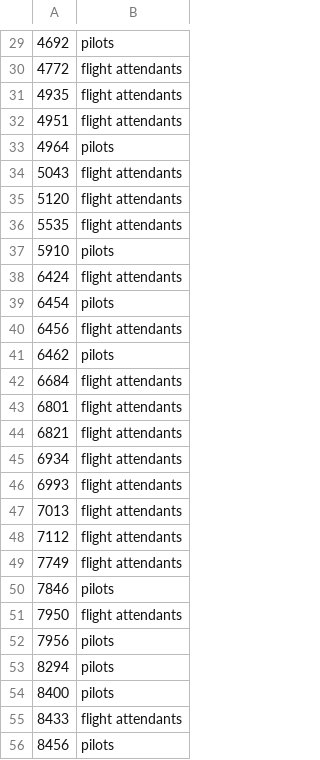
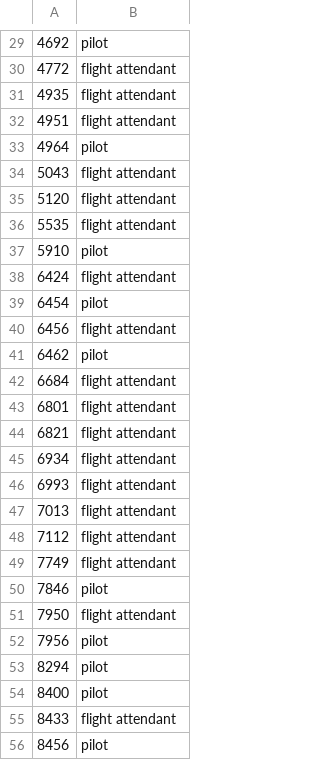
Before and after one commit to duocneyugn/Flight-Transportation, a CSV file: staff1.csv, drawn as a sheet; only a part is shown, gaps mark what is left out; the diff covers the shown part only.

```diff
--- a/staff1.csv
+++ b/staff1.csv
@@ -29,28 +29,28 @@
-"4692","pilots"
-"4772","flight attendants"
-"4935","flight attendants"
-"4951","flight attendants"
-"4964","pilots"
-"5043","flight attendants"
-"5120","flight attendants"
-"5535","flight attendants"
-"5910","pilots"
-"6424","flight attendants"
-"6454","pilots"
-"6456","flight attendants"
-"6462","pilots"
-"6684","flight attendants"
-"6801","flight attendants"
-"6821","flight attendants"
-"6934","flight attendants"
-"6993","flight attendants"
-"7013","flight attendants"
-"7112","flight attendants"
-"7749","flight attendants"
-"7846","pilots"
-"7950","flight attendants"
-"7956","pilots"
-"8294","pilots"
-"8400","pilots"
-"8433","flight attendants"
-"8456","pilots"
+"4692","pilot"
+"4772","flight attendant"
+"4935","flight attendant"
+"4951","flight attendant"
+"4964","pilot"
+"5043","flight attendant"
+"5120","flight attendant"
+"5535","flight attendant"
+"5910","pilot"
+"6424","flight attendant"
+"6454","pilot"
+"6456","flight attendant"
+"6462","pilot"
+"6684","flight attendant"
+"6801","flight attendant"
+"6821","flight attendant"
+"6934","flight attendant"
+"6993","flight attendant"
+"7013","flight attendant"
+"7112","flight attendant"
+"7749","flight attendant"
+"7846","pilot"
+"7950","flight attendant"
+"7956","pilot"
+"8294","pilot"
+"8400","pilot"
+"8433","flight attendant"
+"8456","pilot"
```
Also changed, not shown: 42 edited cells elsewhere in this file, 2 other files.
